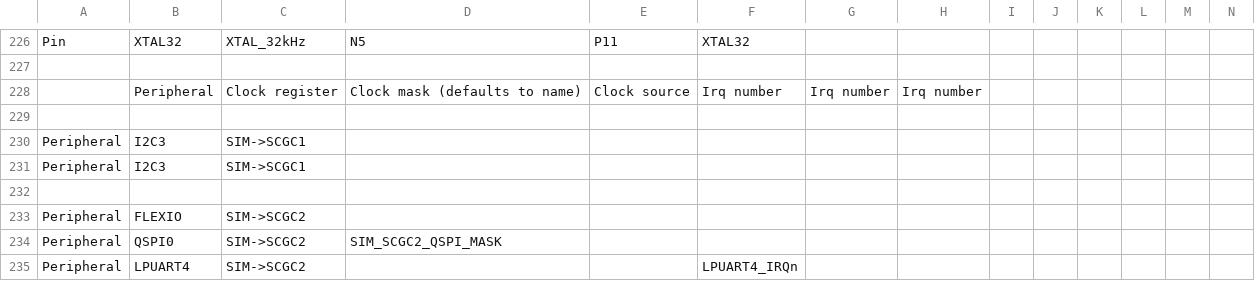
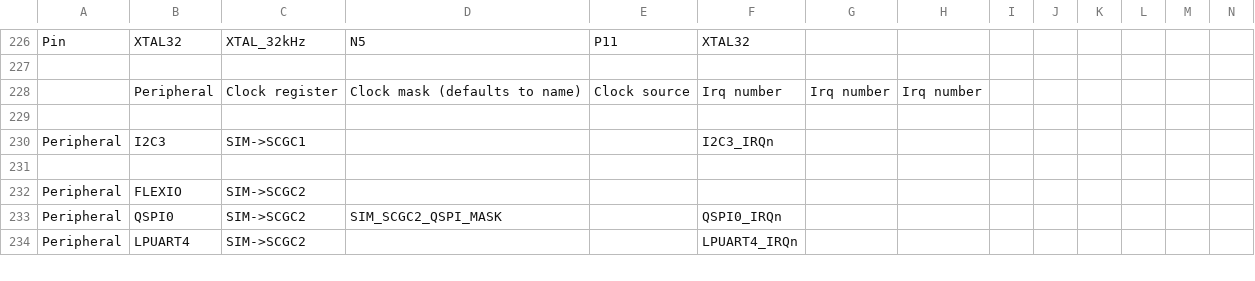
Before and after one commit to podonoghue/usbdm-eclipse-plugins, a CSV file: net.sourceforge.usbdm.deviceEditor/data/MK28F15.csv, drawn as a sheet; only a part is shown, gaps mark what is left out; removed rows and columns are numbered as before the commit, all else as after; rows hold the shown columns only; the diff covers the shown part only; the diff names each change by its address in the sheet, - before the commit and + after, or states it on an @@ line.

```diff
--- a/net.sourceforge.usbdm.deviceEditor/data/MK28F15.csv
+++ b/net.sourceforge.usbdm.deviceEditor/data/MK28F15.csv
-F230: (empty)
+F230: I2C3_IRQn
-row 231: Peripheral | I2C3 | SIM->SCGC1
-F233: (empty)
+F233: QSPI0_IRQn
```
Also changed, not shown: 1 added row and 7 edited cells elsewhere in this file, net.sourceforge.usbdm.deviceEditor/data/MK20D5.csv, 2 other files.
